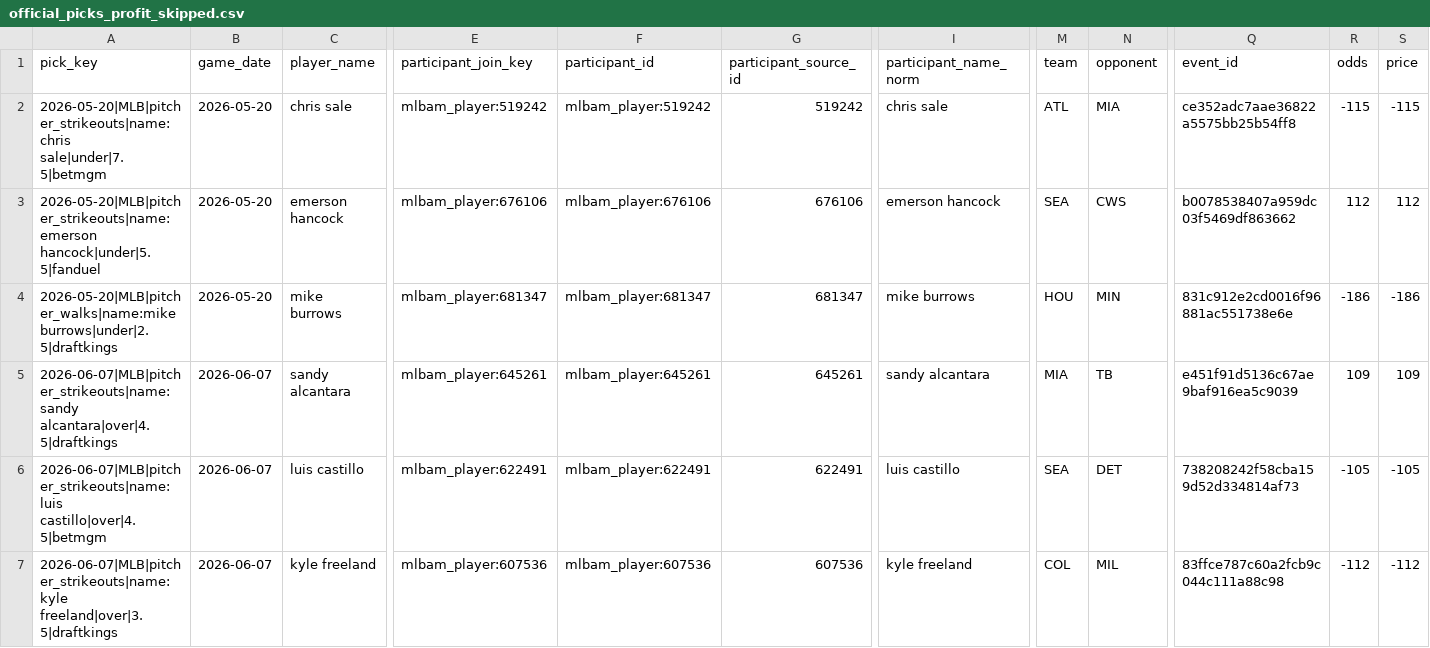
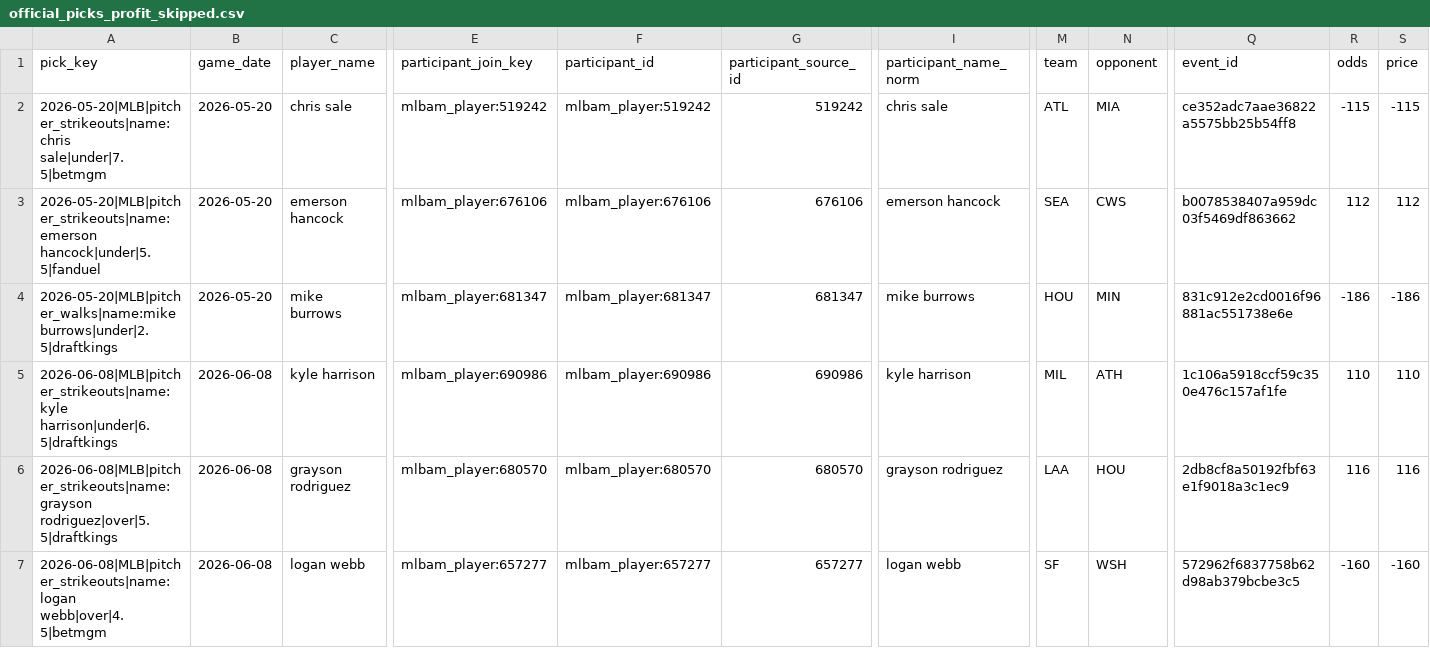
Before and after one commit to Ethrogo/proGramble, a CSV file: MLB/data/tracking/official_picks_profit_skipped.csv, drawn as a sheet; only a part is shown, gaps mark what is left out; removed rows and columns are numbered as before the commit, all else as after; rows hold the shown columns only; the diff covers the shown part only; the diff names each change by its address in the sheet, - before the commit and + after, or states it on an @@ line.

```diff
--- a/MLB/data/tracking/official_picks_profit_skipped.csv
+++ b/MLB/data/tracking/official_picks_profit_skipped.csv
-A5 (pick_key): 2026-06-07|MLB|pitcher_strikeouts|name:sandy alcantara|over|4.5|draftkings
+A5 (pick_key): 2026-06-08|MLB|pitcher_strikeouts|name:kyle harrison|under|6.5|draftkings
-B5 (game_date): 2026-06-07
+B5 (game_date): 2026-06-08
-C5 (player_name): sandy alcantara
+C5 (player_name): kyle harrison
-E5 (participant_join_key): mlbam_player:645261
+E5 (participant_join_key): mlbam_player:690986
-F5 (participant_id): mlbam_player:645261
+F5 (participant_id): mlbam_player:690986
-G5 (participant_source_id): 645261
+G5 (participant_source_id): 690986
-I5 (participant_name_norm): sandy alcantara
+I5 (participant_name_norm): kyle harrison
-M5 (team): MIA
+M5 (team): MIL
-N5 (opponent): TB
+N5 (opponent): ATH
-Q5 (event_id): e451f91d5136c67ae9baf916ea5c9039
+Q5 (event_id): 1c106a5918ccf59c350e476c157af1fe
-R5 (odds): 109
+R5 (odds): 110
-S5 (price): 109
+S5 (price): 110
-row 6: 2026-06-07|MLB|pitcher_strikeouts|name:luis castillo|over|4.5|betmgm | 2026-06-07 | luis castillo | mlbam_player:622491 | mlbam_player:622491 | 622491 | luis castillo | SEA | DET | 738208242f58cba159d52d334814af73 | -105 | -105
-A6 (pick_key): 2026-06-07|MLB|pitcher_strikeouts|name:kyle freeland|over|3.5|draftkings
+A6 (pick_key): 2026-06-08|MLB|pitcher_strikeouts|name:grayson rodriguez|over|5.5|draftkings
-B6 (game_date): 2026-06-07
+B6 (game_date): 2026-06-08
-C6 (player_name): kyle freeland
+C6 (player_name): grayson rodriguez
-E6 (participant_join_key): mlbam_player:607536
+E6 (participant_join_key): mlbam_player:680570
-F6 (participant_id): mlbam_player:607536
+F6 (participant_id): mlbam_player:680570
-G6 (participant_source_id): 607536
+G6 (participant_source_id): 680570
-I6 (participant_name_norm): kyle freeland
+I6 (participant_name_norm): grayson rodriguez
-M6 (team): COL
+M6 (team): LAA
-N6 (opponent): MIL
+N6 (opponent): HOU
-Q6 (event_id): 83ffce787c60a2fcb9c044c111a88c98
+Q6 (event_id): 2db8cf8a50192fbf63e1f9018a3c1ec9
-R6 (odds): -112
+R6 (odds): 116
-S6 (price): -112
+S6 (price): 116
+row 7: 2026-06-08|MLB|pitcher_strikeouts|name:logan webb|over|4.5|betmgm | 2026-06-08 | logan webb | mlbam_player:657277 | mlbam_player:657277 | 657277 | logan webb | SF | WSH | 572962f6837758b62d98ab379bcbe3c5 | -160 | -160
```
Also changed, not shown: 15 edited cells elsewhere in this file, MLB/data/tracking/official_picks_history.csv, MLB/data/tracking/official_picks_profit_by_book.csv, 10 other files.
